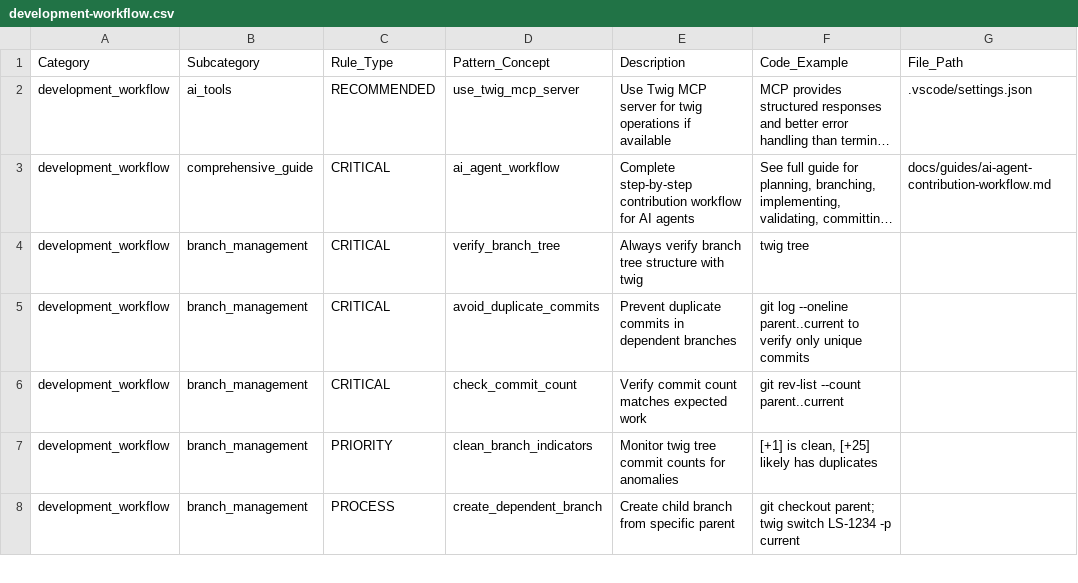
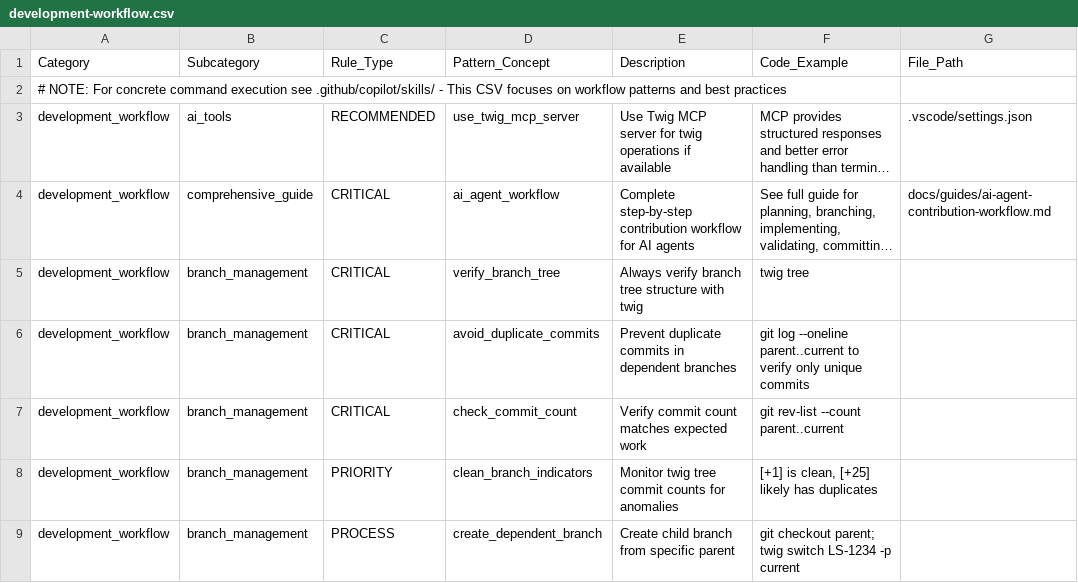
Before and after one commit to kayleschmoyer/Legacy, a CSV file: docs/agents/development-workflow.csv, drawn as a sheet; only a part is shown; long unchanged cells end in …; the diff names each change by its address in the sheet, - before the commit and + after, or states it on an @@ line.

```diff
--- a/docs/agents/development-workflow.csv
+++ b/docs/agents/development-workflow.csv
+row 2: # NOTE: For concrete command execution see .github/copilot/skills/ - This CSV focuses on workflow patterns and best practices
```
Also changed, not shown: docs/agents/contribution-workflow.csv, 24 other files.
